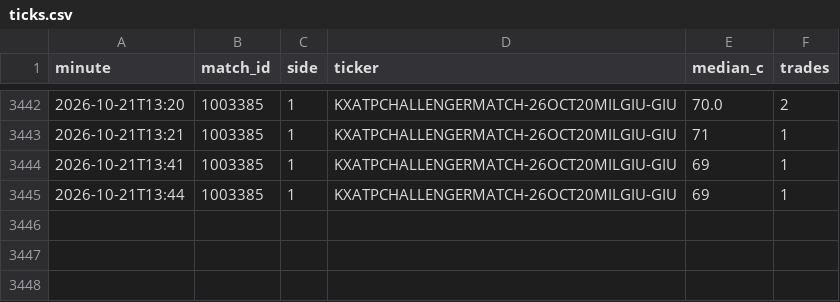
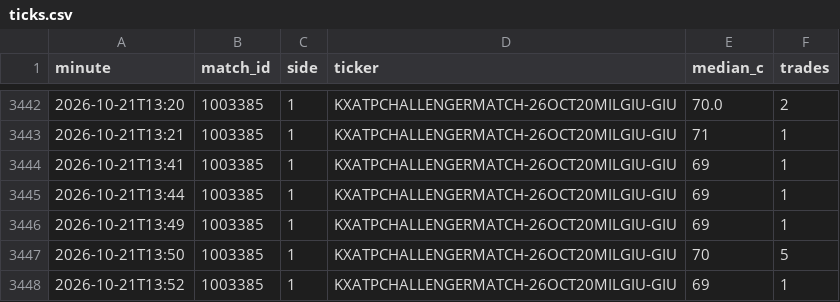
Before and after one commit to Teemotaij/KalshiWatch, a CSV file: ticks.csv, drawn as a sheet; only a part is shown, gaps mark what is left out.

```diff
--- a/ticks.csv
+++ b/ticks.csv
@@ -3445 +3445,4 @@ minute,match_id,side,ticker,median_c,trades
 2026-10-21T13:44,1003385,1,KXATPCHALLENGERMATCH-26OCT20MILGIU-GIU,69,1
+2026-10-21T13:49,1003385,1,KXATPCHALLENGERMATCH-26OCT20MILGIU-GIU,69,1
+2026-10-21T13:50,1003385,1,KXATPCHALLENGERMATCH-26OCT20MILGIU-GIU,70,5
+2026-10-21T13:52,1003385,1,KXATPCHALLENGERMATCH-26OCT20MILGIU-GIU,69,1
```
Also changed, not shown: 1 other file.
